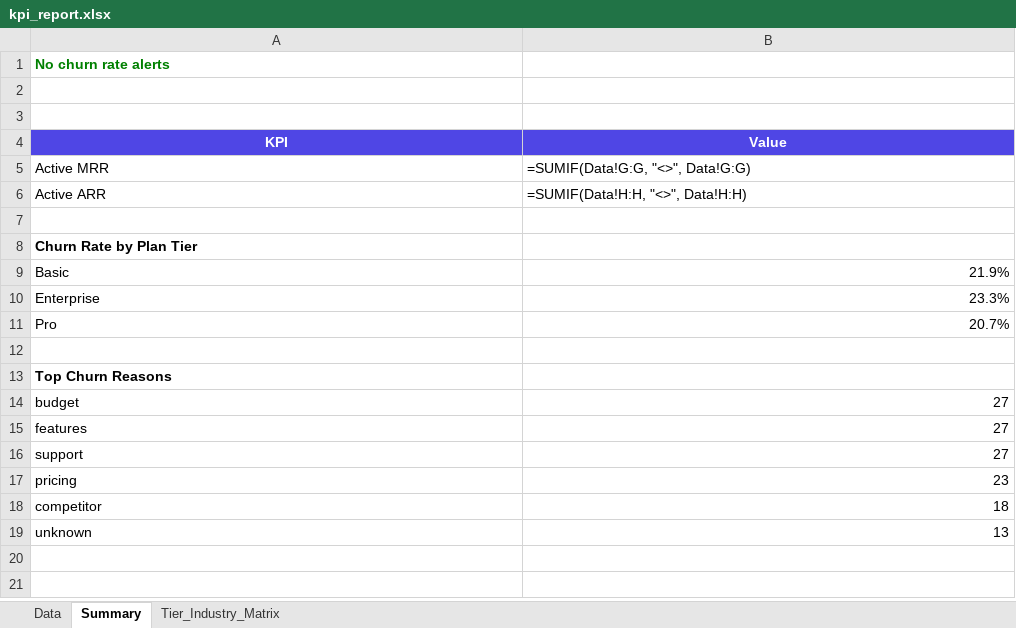
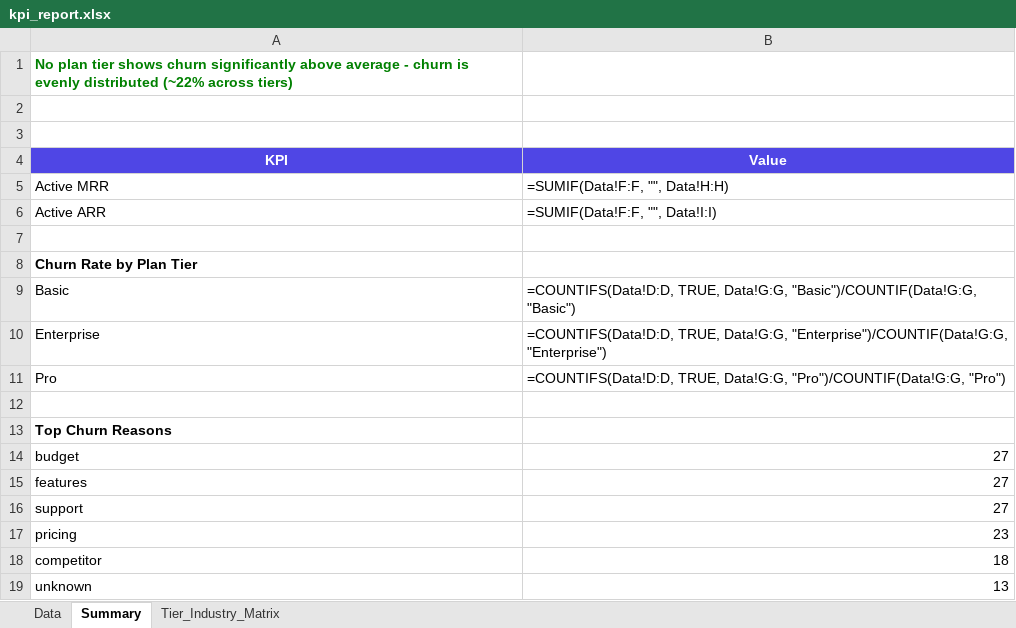
Before and after one commit to Athiradhkp04/kpi-report-automation, an Excel workbook: output/kpi_report.xlsx, sheet Summary, drawn as a sheet; values as stored, in another font and other column widths than the file's, no borders; formulas without a stored value are shown as written; charts and pictures not drawn; the diff names each change by its address in the sheet, - before the commit and + after, or states it on an @@ line.

Commit message:
Update Excel report with improved alert message

```diff
--- a/output/kpi_report.xlsx (sheet Summary)
+++ b/output/kpi_report.xlsx (sheet Summary)
-A1 (KPI): No churn rate alerts
+A1 (KPI): No plan tier shows churn significantly above average - churn is evenly distributed (~22% across tiers)
-B5 (Value): =SUMIF(Data!G:G, "<>", Data!G:G)
+B5 (Value): =SUMIF(Data!F:F, "", Data!H:H)
-B6 (Value): =SUMIF(Data!H:H, "<>", Data!H:H)
+B6 (Value): =SUMIF(Data!F:F, "", Data!I:I)
-B9 (Value): 21.9%
+B9 (Value): =COUNTIFS(Data!D:D, TRUE, Data!G:G, "Basic")/COUNTIF(Data!G:G, "Basic")
-B10 (Value): 23.3%
+B10 (Value): =COUNTIFS(Data!D:D, TRUE, Data!G:G, "Enterprise")/COUNTIF(Data!G:G, "Enterprise")
-B11 (Value): 20.7%
+B11 (Value): =COUNTIFS(Data!D:D, TRUE, Data!G:G, "Pro")/COUNTIF(Data!G:G, "Pro")
```
